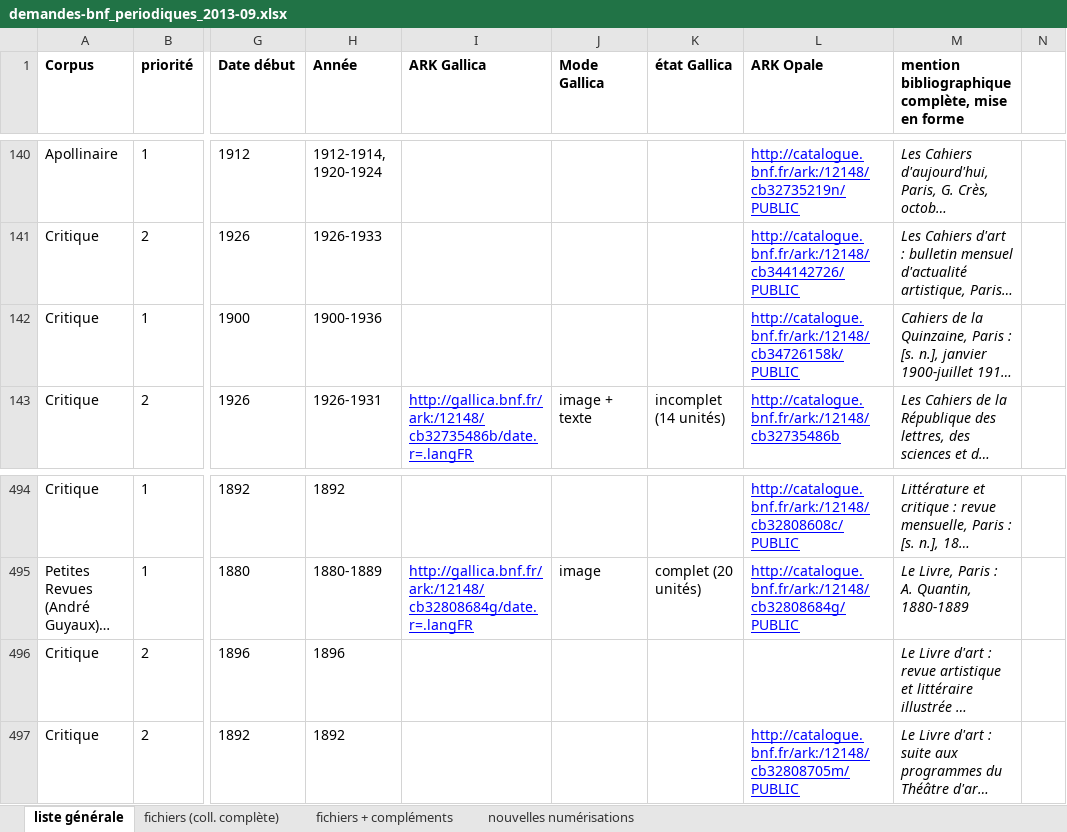
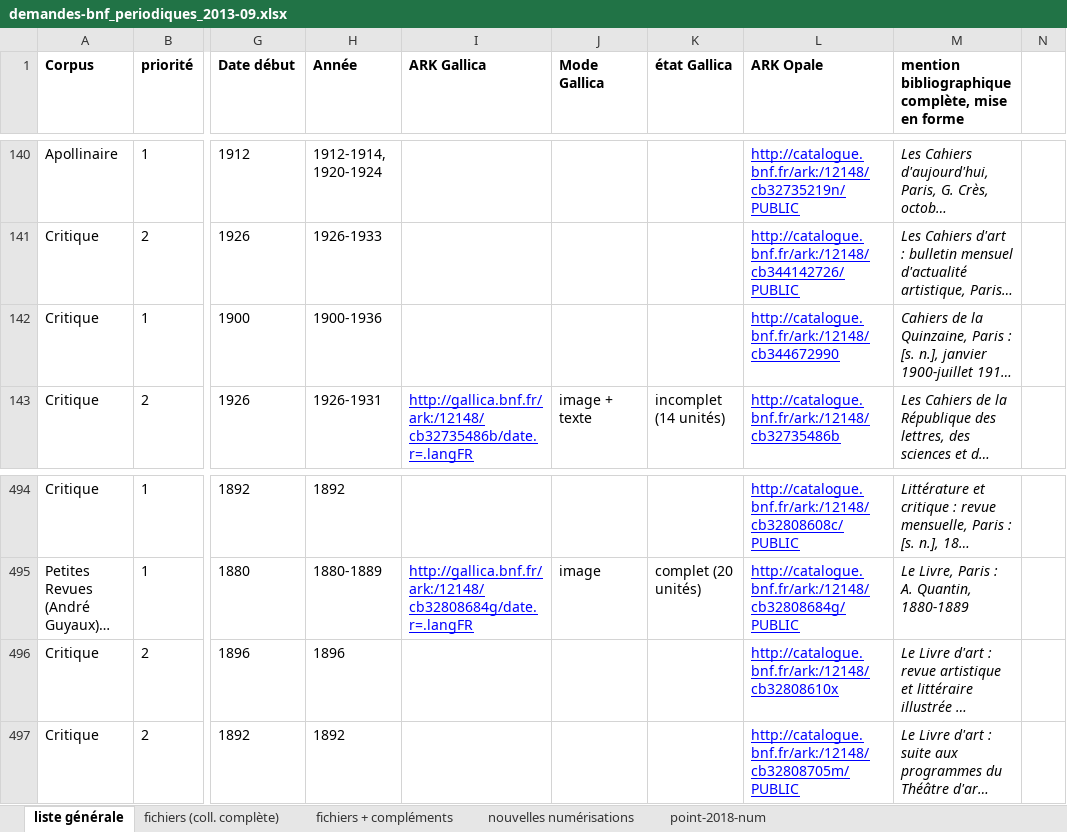
Before and after one commit to OBVIL/critique, an Excel workbook: _/demandes-bnf_periodiques_2013-09.xlsx, sheet liste générale, drawn as a sheet; only a part is shown, gaps mark what is left out; long unchanged cells end in …; values as stored, in another font and other column widths than the file's, no borders; the diff names each change by its address in the sheet, - before the commit and + after, or states it on an @@ line.

Commit message:
Point numérisation

```diff
--- a/_/demandes-bnf_periodiques_2013-09.xlsx (sheet liste générale)
+++ b/_/demandes-bnf_periodiques_2013-09.xlsx (sheet liste générale)
+sheet tab: point-2018-num
-L142 (ARK Opale): http://catalogue.bnf.fr/ark:/12148/cb34726158k/PUBLIC
+L142 (ARK Opale): http://catalogue.bnf.fr/ark:/12148/cb344672990
-L496 (ARK Opale): (empty)
+L496 (ARK Opale): http://catalogue.bnf.fr/ark:/12148/cb32808610x
```
Also changed, not shown: sheet nouvelles numérisations, 3 other files.
